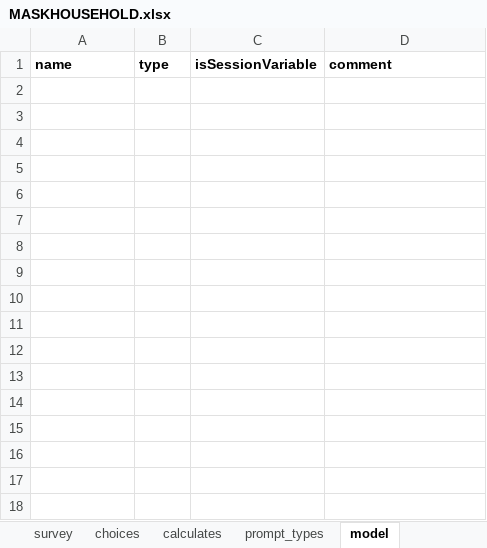
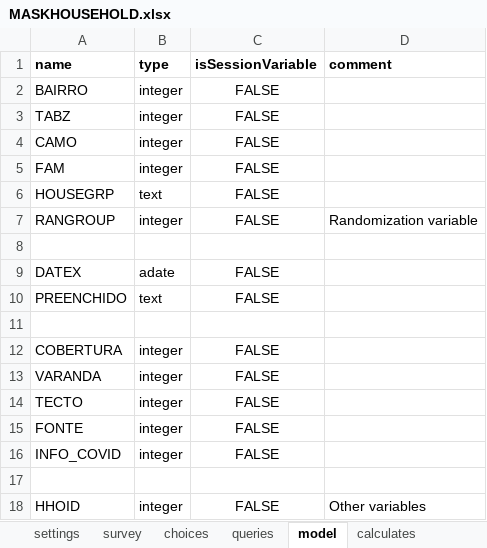
Before and after one commit to sarahstou/MASKCOVID, an Excel workbook: app/config/tables/MASKHOUSEHOLD/Forms/MASKHOUSEHOLD/MASKHOUSEHOLD.xlsx, sheet model, drawn as a sheet; values as stored, in another font and other column widths than the file's, no borders; the diff names each change by its address in the sheet, - before the commit and + after, or states it on an @@ line.

```diff
--- a/app/config/tables/MASKHOUSEHOLD/Forms/MASKHOUSEHOLD/MASKHOUSEHOLD.xlsx (sheet model)
+++ b/app/config/tables/MASKHOUSEHOLD/Forms/MASKHOUSEHOLD/MASKHOUSEHOLD.xlsx (sheet model)
+sheet tab: queries
@@ sheet tab order changed: settings | survey | choices | queries | model | calculates @@
+row 2: BAIRRO | integer | FALSE
+row 3: TABZ | integer | FALSE
+row 4: CAMO | integer | FALSE
+row 5: FAM | integer | FALSE
+row 6: HOUSEGRP | text | FALSE
+row 7: RANGROUP | integer | FALSE | Randomization variable
+row 8: (empty)
+row 9: DATEX | adate | FALSE
+row 10: PREENCHIDO | text | FALSE
+row 11: (empty)
+row 12: COBERTURA | integer | FALSE
+row 13: VARANDA | integer | FALSE
+row 14: TECTO | integer | FALSE
+row 15: FONTE | integer | FALSE
+row 16: INFO_COVID | integer | FALSE
+row 17: (empty)
+row 18: HHOID | integer | FALSE | Other variables
```
Also changed, not shown: sheet survey, app/config/tables/MASKINCL/Forms/MASKINCL/MASKINCL.xlsx, 16 other files.
